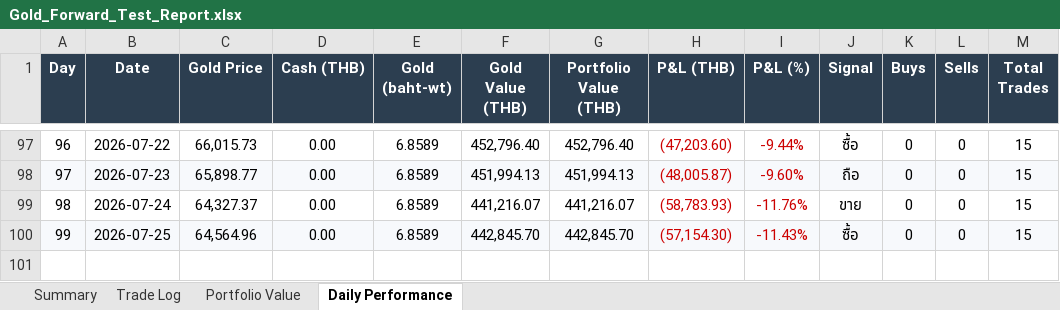
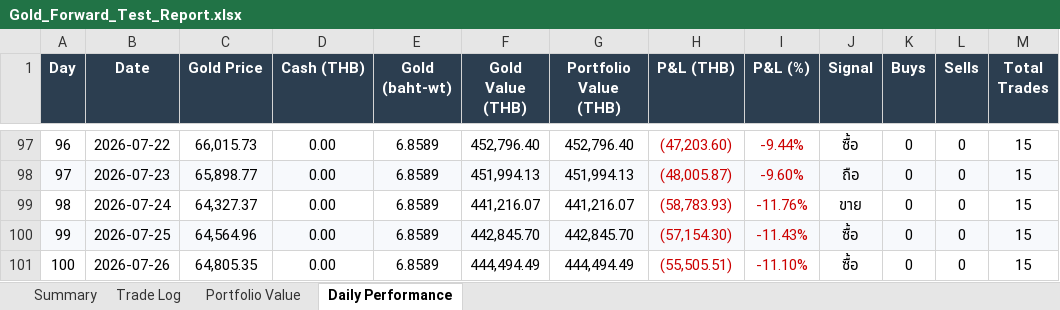
Before and after one commit to PP8825/gold-signal, an Excel workbook: Gold_Forward_Test_Report.xlsx, sheet Daily Performance, drawn as a sheet; only a part is shown, gaps mark what is left out; values as stored, in another font and other column widths than the file's, no borders; charts and pictures not drawn; the diff names each change by its address in the sheet, - before the commit and + after, or states it on an @@ line.

```diff
--- a/Gold_Forward_Test_Report.xlsx (sheet Daily Performance)
+++ b/Gold_Forward_Test_Report.xlsx (sheet Daily Performance)
+row 101: 100 | 2026-07-26 | 64,805.35 | 0.00 | 6.8589 | 444,494.49 | 444,494.49 | (55,505.51) | -11.10% | ซื้อ | 0 | 0 | 15
```
Also changed, not shown: charts or pictures, 2 other files.
